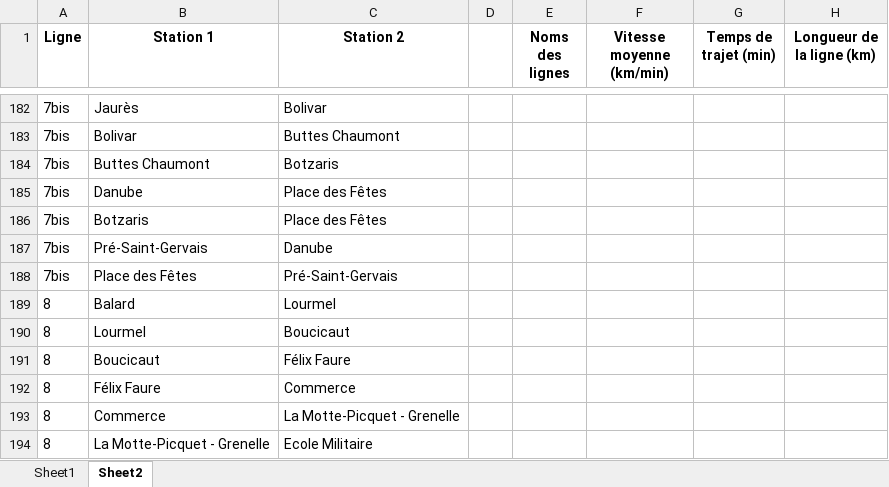
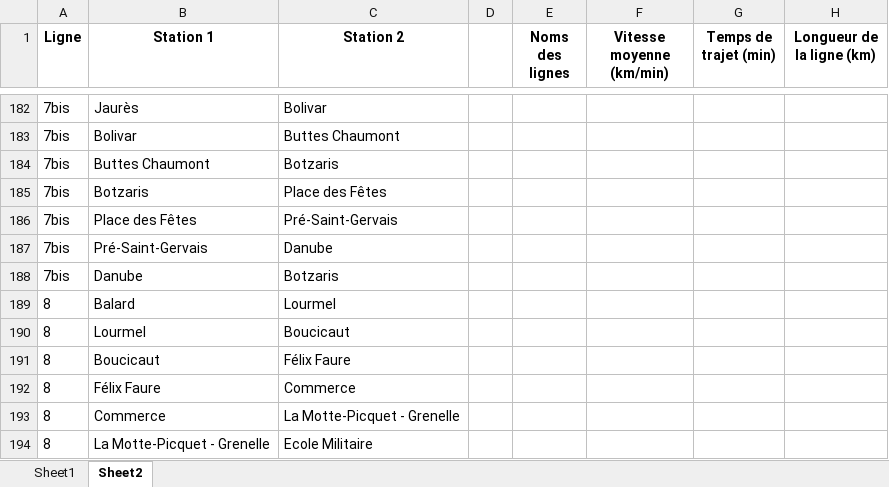
Before and after one commit to noegng/ProbSciANA, an Excel workbook: Metro_Arcs_Par_Station_IDs.xlsx, sheet Sheet2, drawn as a sheet; only a part is shown, gaps mark what is left out; values as stored, in another font and other column widths than the file's, no borders; removed rows and columns are numbered as before the commit, all else as after; the diff names each change by its address in the sheet, - before the commit and + after, or states it on an @@ line.

```diff
--- a/Metro_Arcs_Par_Station_IDs.xlsx (sheet Sheet2)
+++ b/Metro_Arcs_Par_Station_IDs.xlsx (sheet Sheet2)
-row 185: 7bis | Danube | Place des Fêtes
+row 186: 7bis | Place des Fêtes | Pré-Saint-Gervais
-B188 (Station 1): Place des Fêtes
+B188 (Station 1): Danube
-C188 (Station 2): Pré-Saint-Gervais
+C188 (Station 2): Botzaris
```
Also changed, not shown: sheet Sheet1, 2 other files.
